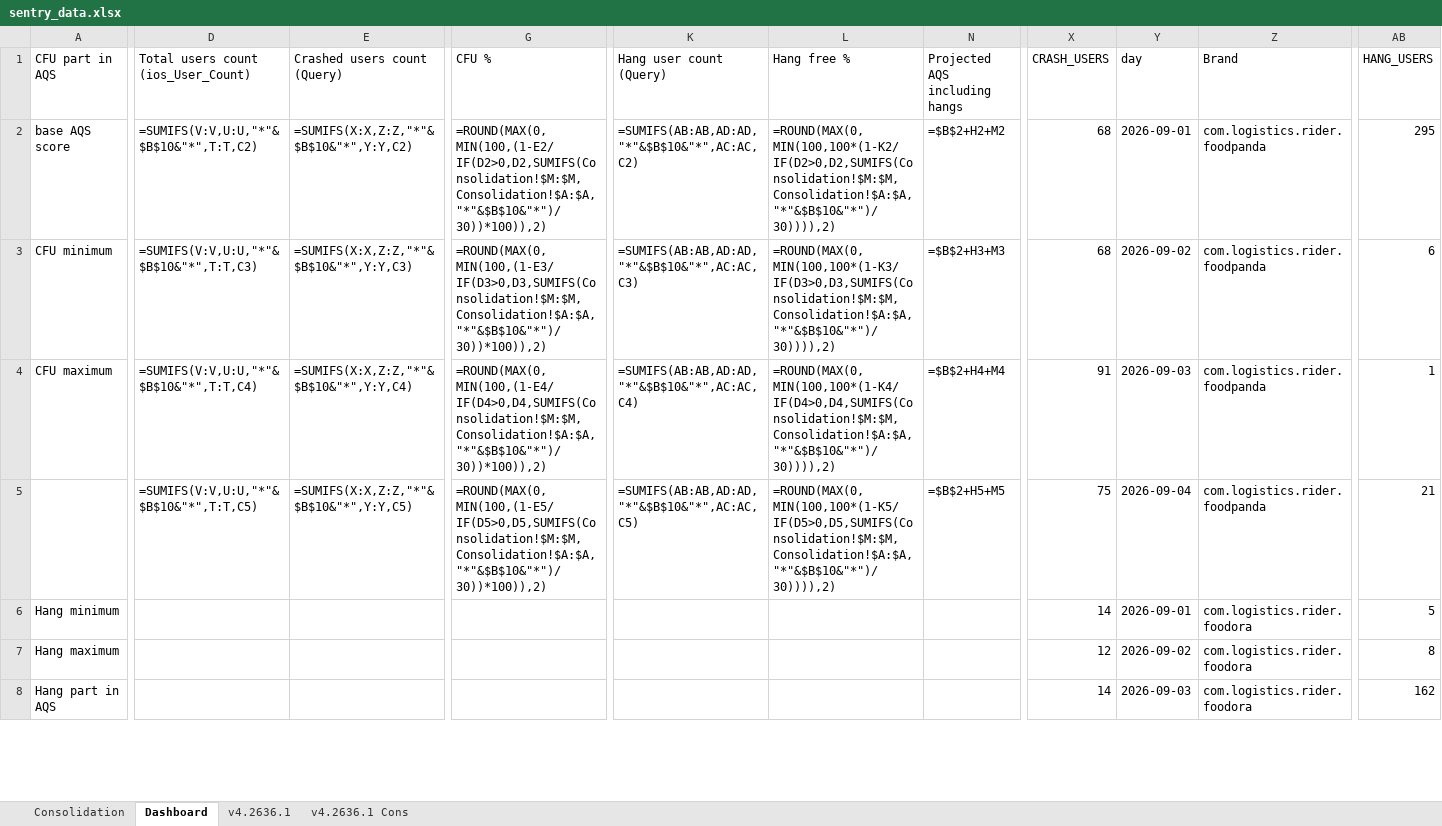
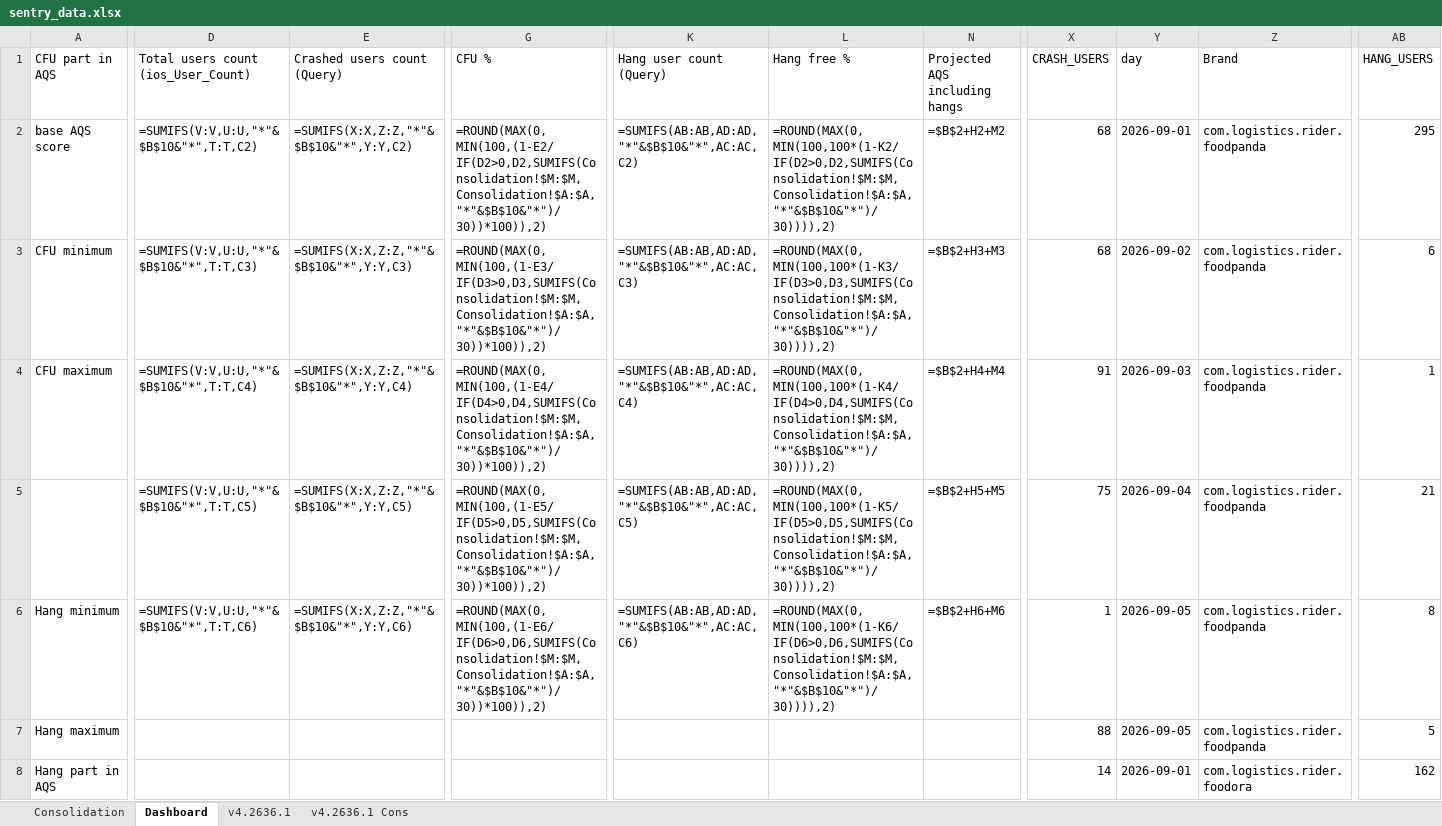
Before and after one commit to shilpa-bansal0401/rider-app-ios-reliability-dashboard, an Excel workbook: consolidation_report/sentry_data.xlsx, sheet Dashboard, drawn as a sheet; only a part is shown, gaps mark what is left out; values as stored, in another font and other column widths than the file's, no cell formats; formulas without a stored value are shown as written; the diff covers the shown part only; the diff names each change by its address in the sheet, - before the commit and + after, or states it on an @@ line.

```diff
--- a/consolidation_report/sentry_data.xlsx (sheet Dashboard)
+++ b/consolidation_report/sentry_data.xlsx (sheet Dashboard)
-D6: (empty)
+D6: =SUMIFS(V:V,U:U,"*"&$B$10&"*",T:T,C6)
-E6 (Crashed users count (Query)): (empty)
+E6 (Crashed users count (Query)): =SUMIFS(X:X,Z:Z,"*"&$B$10&"*",Y:Y,C6)
-G6 (CFU %): (empty)
+G6 (CFU %): =ROUND(MAX(0,MIN(100,(1-E6/IF(D6>0,D6,SUMIFS(Consolidation!$M:$M,Consolidation!$A:$A,"*"&$B$10&"*")/30))*100)),2)
-K6 (Hang user count (Query)): (empty)
+K6 (Hang user count (Query)): =SUMIFS(AB:AB,AD:AD,"*"&$B$10&"*",AC:AC,C6)
-L6 (Hang free %): (empty)
+L6 (Hang free %): =ROUND(MAX(0,MIN(100,100*(1-K6/IF(D6>0,D6,SUMIFS(Consolidation!$M:$M,Consolidation!$A:$A,"*"&$B$10&"*")/30)))),2)
-N6 (Projected AQS including hangs): (empty)
+N6 (Projected AQS including hangs): =$B$2+H6+M6
-X6 (CRASH_USERS): 14
+X6 (CRASH_USERS): 1
-Y6 (day): 2026-09-01
+Y6 (day): 2026-09-05
-Z6:Z7 (Brand): com.logistics.rider.foodora
+Z6:Z7 (Brand): com.logistics.rider.foodpanda
-AB6 (HANG_USERS): 5
+AB6 (HANG_USERS): 8
-X7 (CRASH_USERS): 12
+X7 (CRASH_USERS): 88
-Y7 (day): 2026-09-02
+Y7 (day): 2026-09-05
-AB7 (HANG_USERS): 8
+AB7 (HANG_USERS): 5
-Y8 (day): 2026-09-03
+Y8 (day): 2026-09-01
```
Also changed, not shown: 36 added rows, 15 removed rows, 4 moved rows and 100 edited cells elsewhere in this sheet, sheet v4.2636.1, cell formats, hidden cells, 3 other files.
